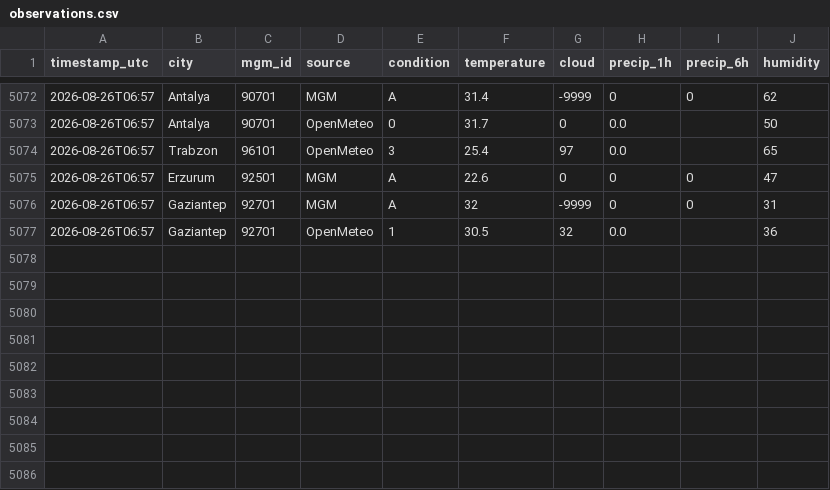
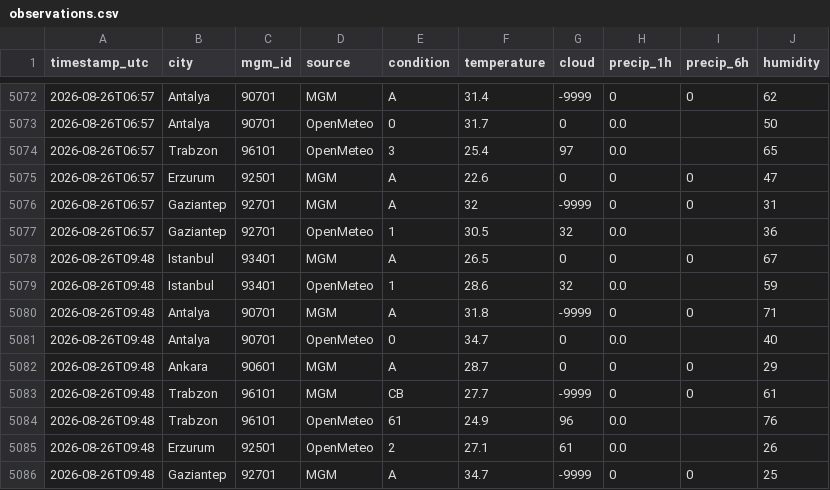
Before and after one commit to skartas72/wtw-accuracy, a CSV file: data/observations.csv, drawn as a sheet; only a part is shown, gaps mark what is left out.

```diff
--- a/data/observations.csv
+++ b/data/observations.csv
@@ -5077 +5077,10 @@ timestamp_utc,city,mgm_id,source,condition,temperature,cloud,precip_1h,precip_6h
 2026-08-26T06:57,Gaziantep,92701,OpenMeteo,1,30.5,32,0.0,,36
+2026-08-26T09:48,Istanbul,93401,MGM,A,26.5,0,0,0,67
+2026-08-26T09:48,Istanbul,93401,OpenMeteo,1,28.6,32,0.0,,59
+2026-08-26T09:48,Antalya,90701,MGM,A,31.8,-9999,0,0,71
+2026-08-26T09:48,Antalya,90701,OpenMeteo,0,34.7,0,0.0,,40
+2026-08-26T09:48,Ankara,90601,MGM,A,28.7,0,0,0,29
+2026-08-26T09:48,Trabzon,96101,MGM,CB,27.7,-9999,0,0,61
+2026-08-26T09:48,Trabzon,96101,OpenMeteo,61,24.9,96,0.0,,76
+2026-08-26T09:48,Erzurum,92501,OpenMeteo,2,27.1,61,0.0,,26
+2026-08-26T09:48,Gaziantep,92701,MGM,A,34.7,-9999,0,0,25
```
Also changed, not shown: 1 other file.
